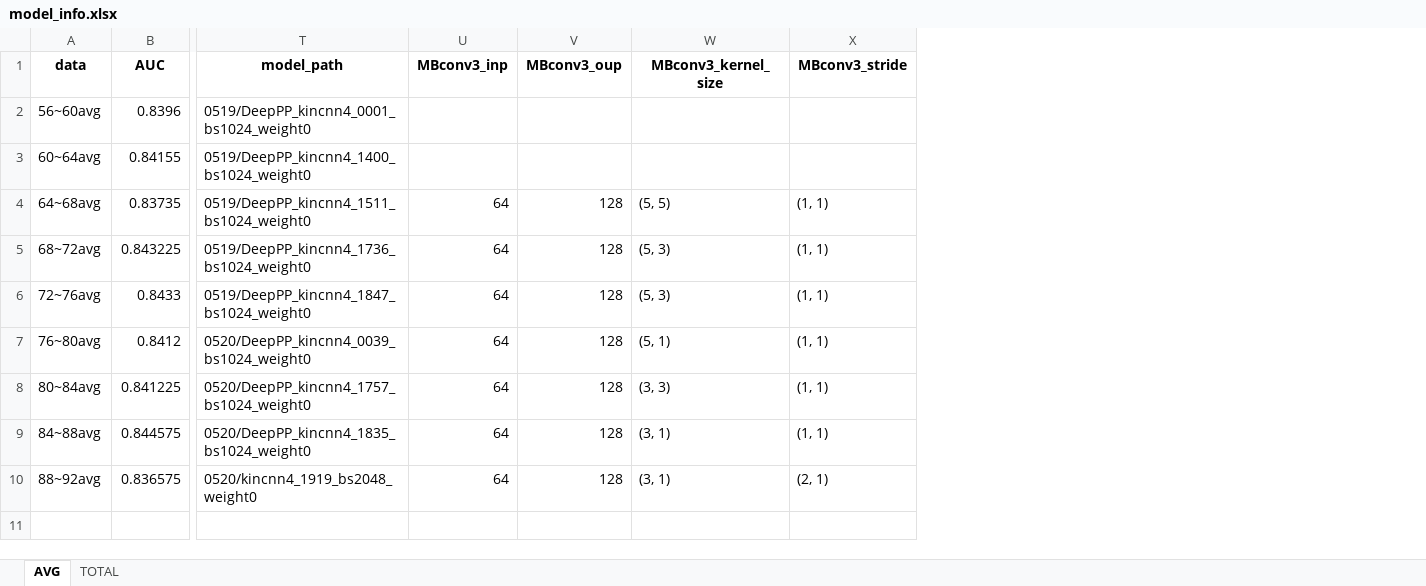
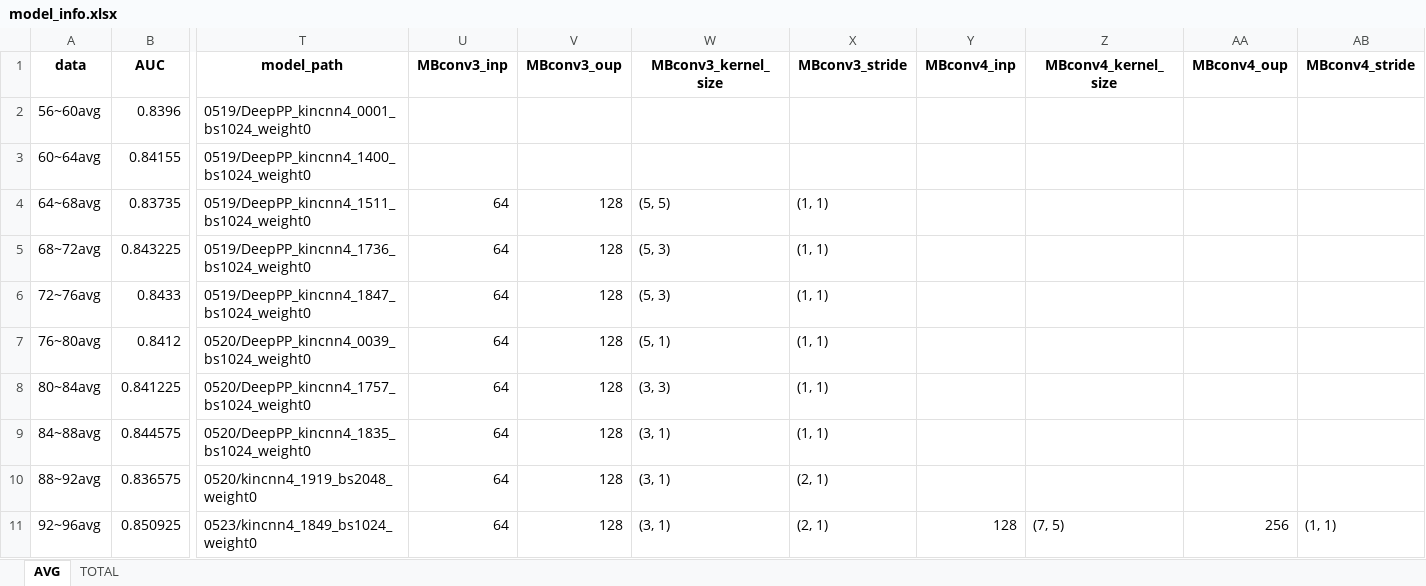
Before and after one commit to HongB1/efficientnet_kincnn, an Excel workbook: code/model_info.xlsx, sheet AVG, drawn as a sheet; only a part is shown, gaps mark what is left out; values as stored, in another font and other column widths than the file's, no borders; rows hold the shown columns only; the diff names each change by its address in the sheet, - before the commit and + after, or states it on an @@ line.

```diff
--- a/code/model_info.xlsx (sheet AVG)
+++ b/code/model_info.xlsx (sheet AVG)
+column Y (MBconv4_inp), empty
+column Z (MBconv4_kernel_size), empty
+column AA (MBconv4_oup), empty
+column AB (MBconv4_stride), empty
+row 11: 92~96avg | 0.850925 | 0523/kincnn4_1849_bs1024_weight0 | 64 | 128 | (3, 1) | (2, 1) | 128 | (7, 5) | 256 | (1, 1)
```
Also changed, not shown: sheet TOTAL.
